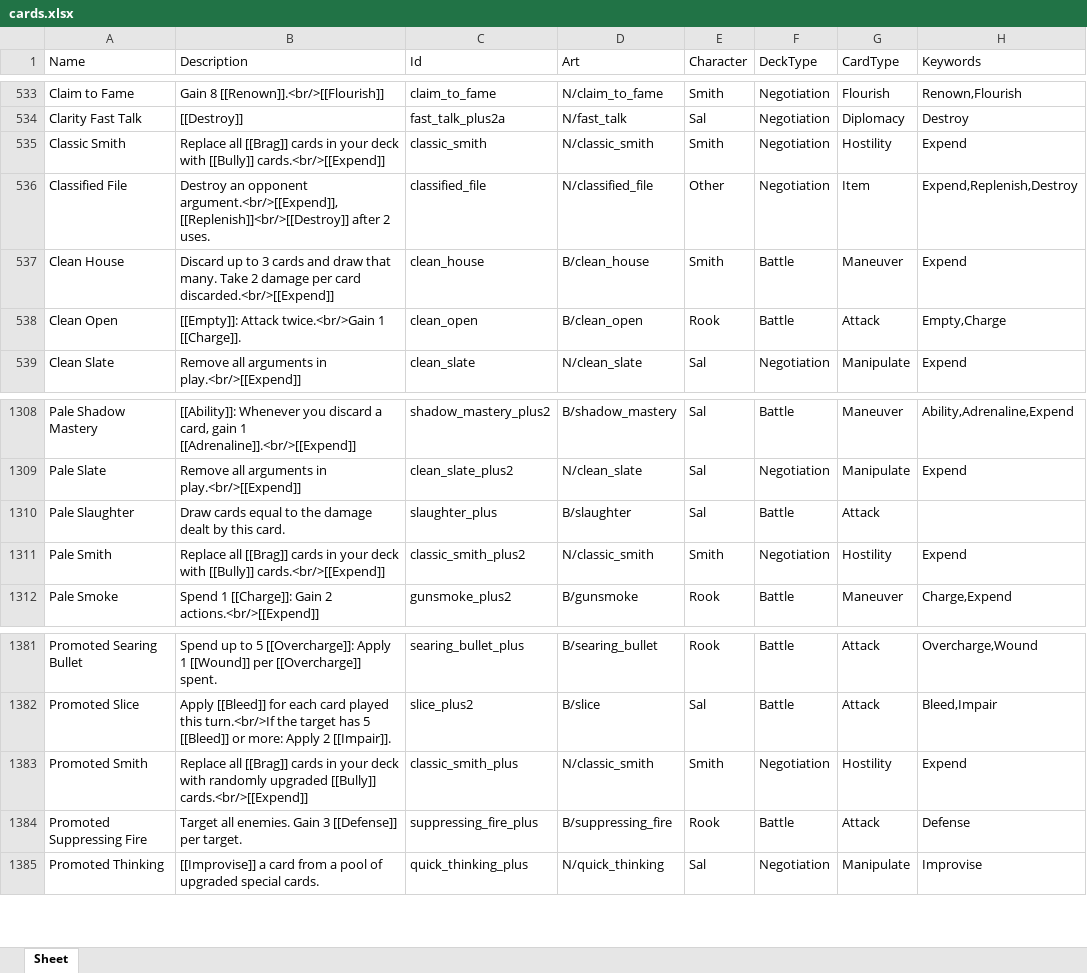
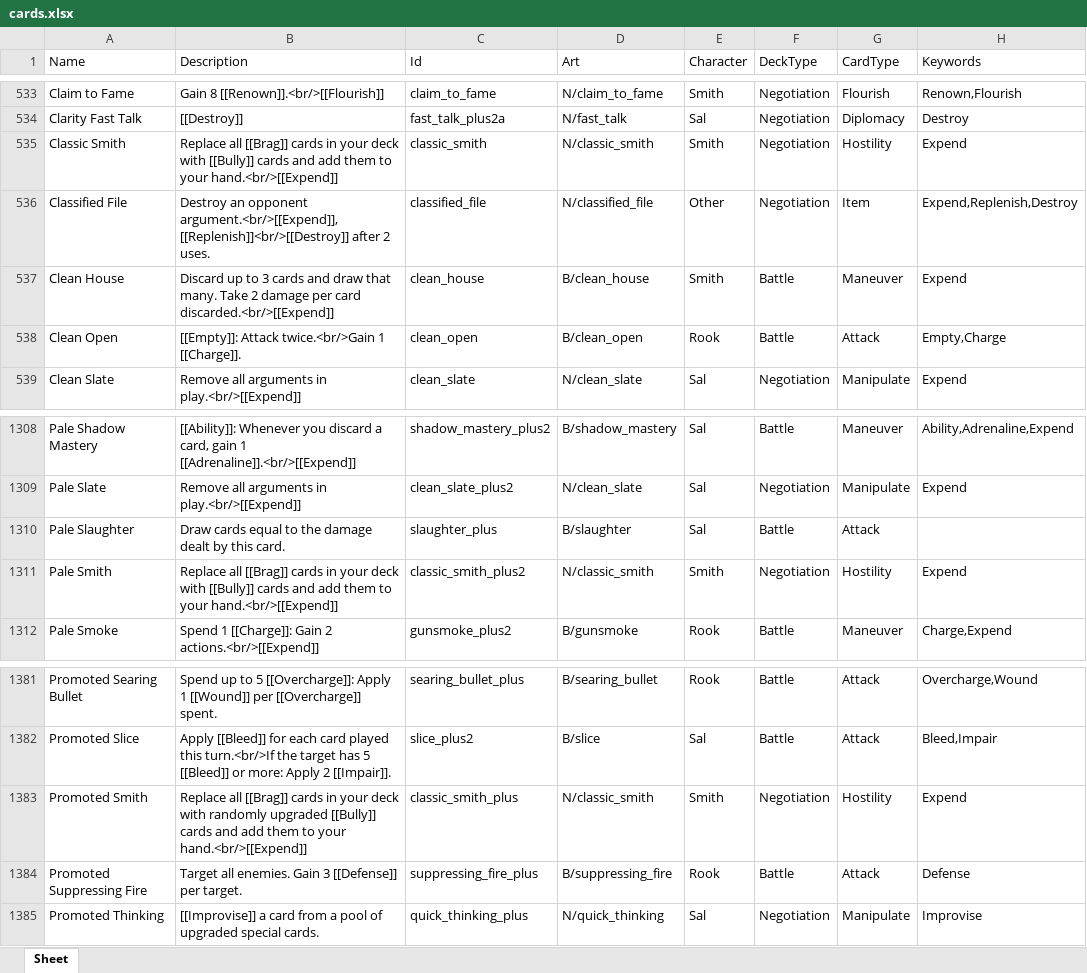
Before and after one commit to Aurelain/GriftlandsWiki, an Excel workbook: sheets/cards.xlsx, sheet Sheet, drawn as a sheet; only a part is shown, gaps mark what is left out; values as stored, in another font and other column widths than the file's, no borders; the diff names each change by its address in the sheet, - before the commit and + after, or states it on an @@ line.

```diff
--- a/sheets/cards.xlsx (sheet Sheet)
+++ b/sheets/cards.xlsx (sheet Sheet)
-B535 (Description): …with [[Bully]] cards.<br/>[[Expend]]
+B535 (Description): …with [[Bully]] cards and add them to your hand.<br/>[[Expend]]
-B1311 (Description): …with [[Bully]] cards.<br/>[[Expend]]
+B1311 (Description): …with [[Bully]] cards and add them to your hand.<br/>[[Expend]]
-B1383 (Description): …upgraded [[Bully]] cards.<br/>[[Expend]]
+B1383 (Description): …upgraded [[Bully]] cards and add them to your hand.<br/>[[Expend]]
```
Also changed, not shown: sheets/characters.xlsx, 19 other files.
